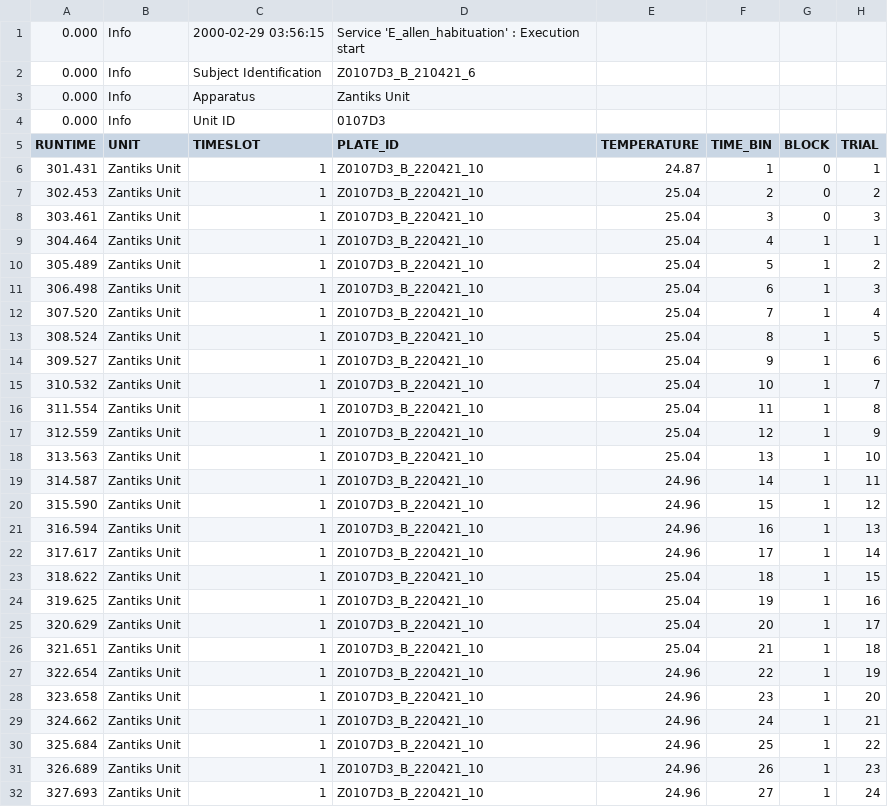
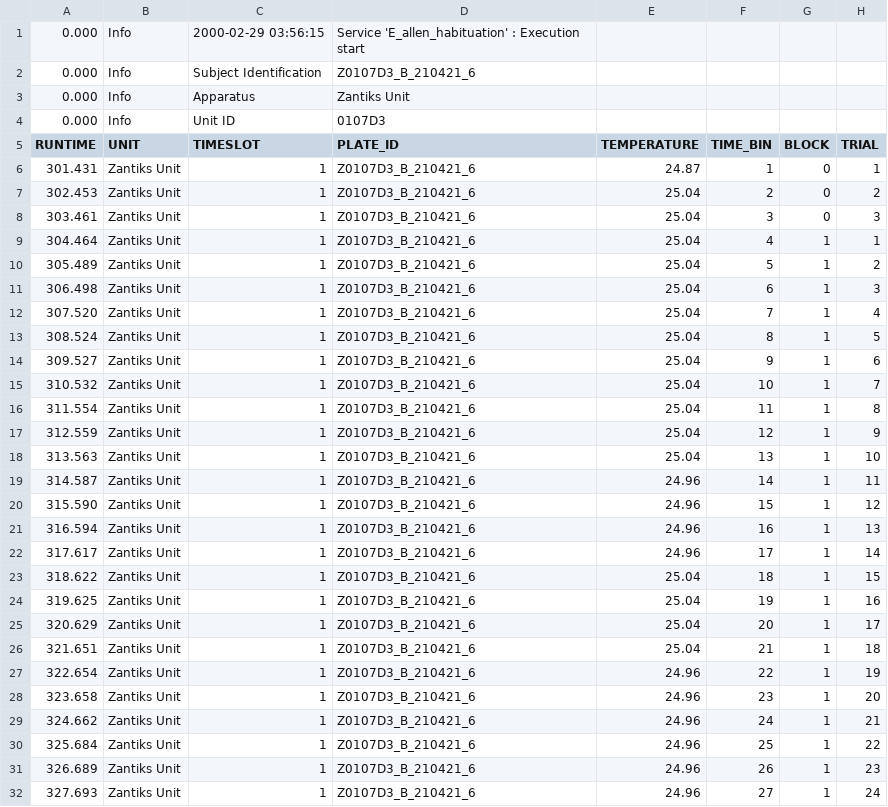
Before and after one commit to elmacartney/Dmel_methods, a CSV file: Data/habituation/E_allen_habituation-20000229T035615.csv, drawn as a sheet; only a part is shown; the diff covers the shown part only; the diff names each change by its address in the sheet, - before the commit and + after, or states it on an @@ line.

```diff
--- a/Data/habituation/E_allen_habituation-20000229T035615.csv
+++ b/Data/habituation/E_allen_habituation-20000229T035615.csv
-D6:D32 (PLATE_ID): Z0107D3_B_220421_10
+D6:D32 (PLATE_ID): Z0107D3_B_210421_6
```
Also changed, not shown: 54 edited cells elsewhere in this file, Data/habituation/E_allen_habituation-20000229T052340.csv, Data/habituation/E_allen_habituation-20000229T233253.csv, 5 other files.
